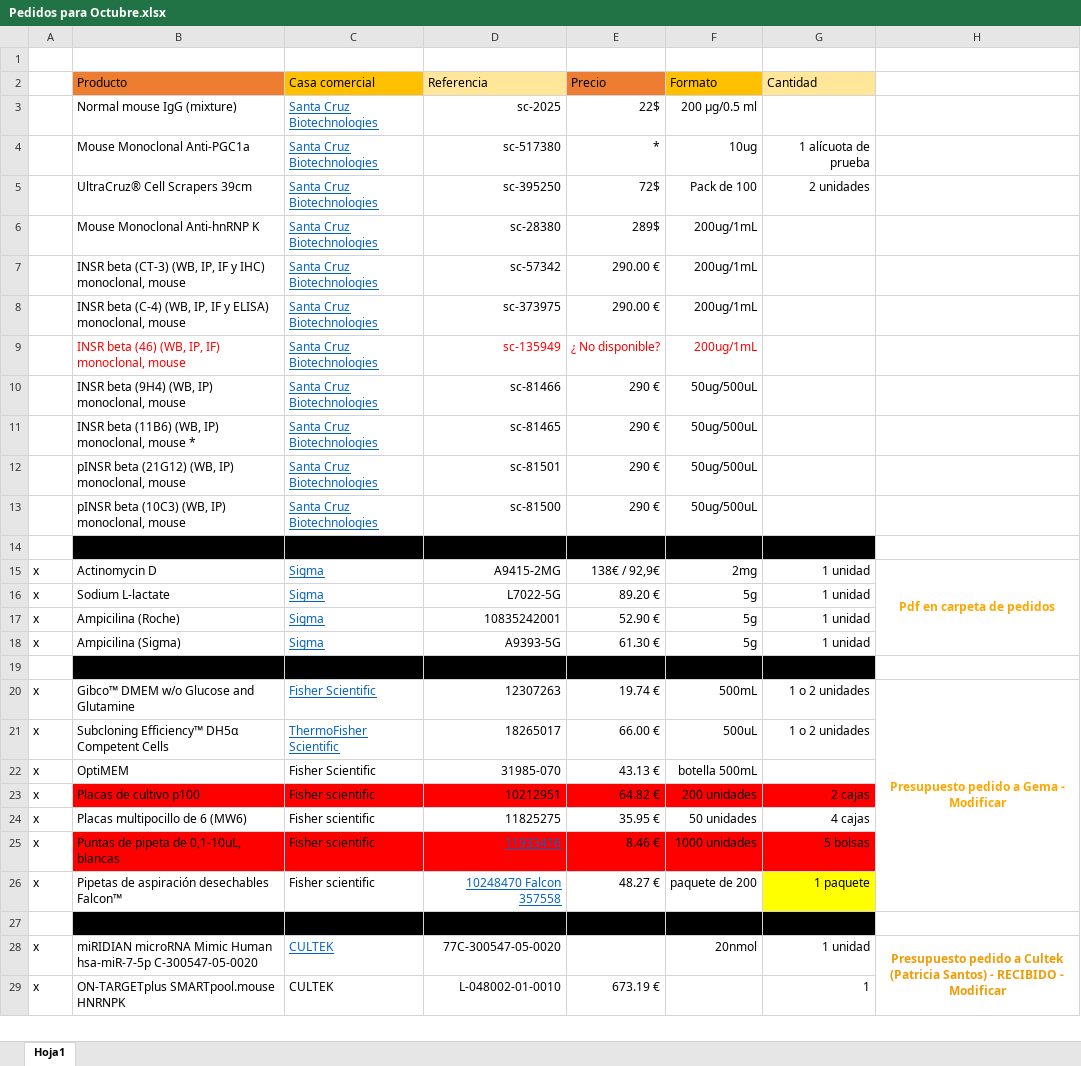
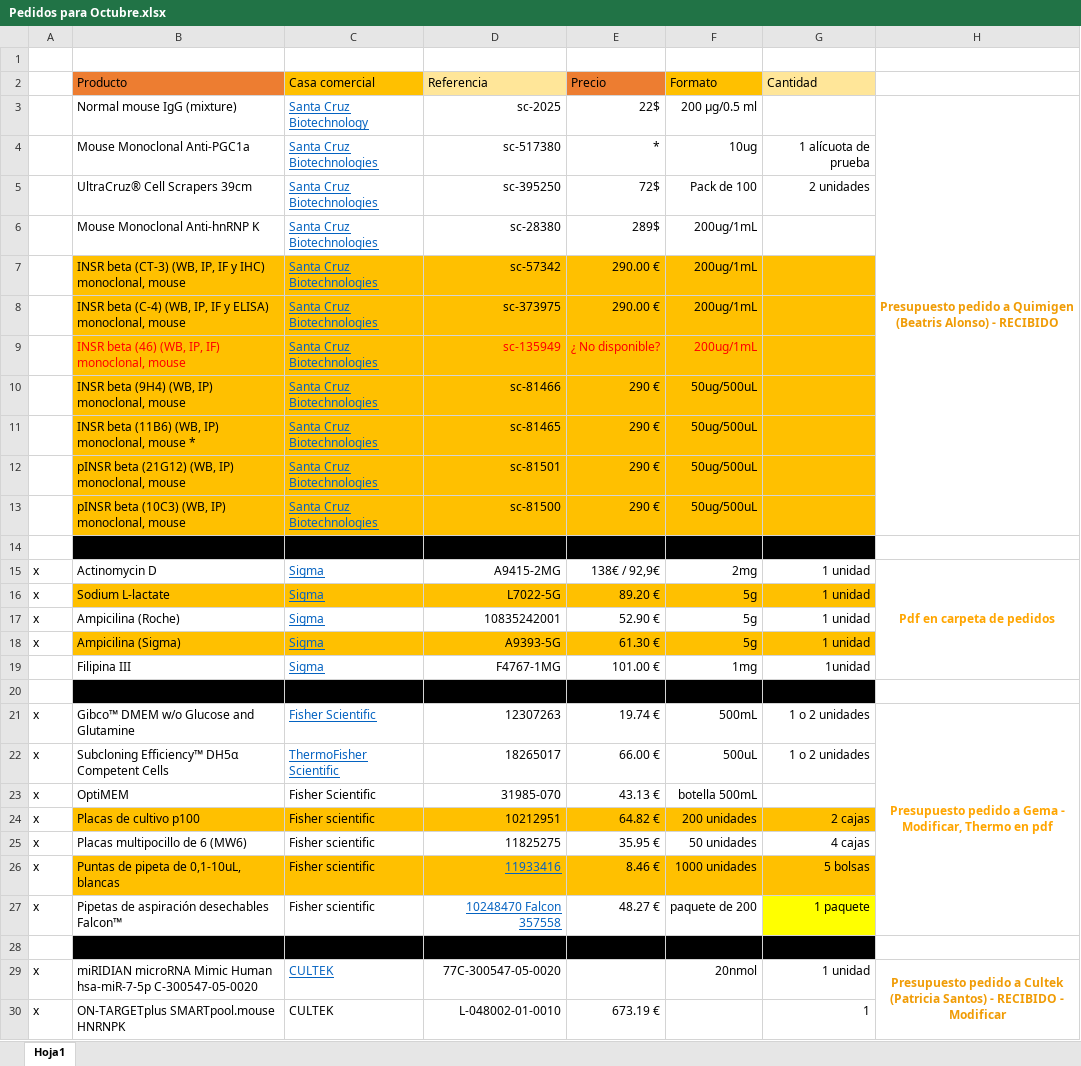
Before and after one commit to LemonBlair/IMDEA-2, an Excel workbook: Pedidos/Octubre 2019/Pedidos para Octubre.xlsx, sheet Hoja1, drawn as a sheet; only a part is shown; values as stored, in another font and other column widths than the file's, no borders; addresses are those after the commit; the diff covers the shown part only; the diff names each change by its address in the sheet, - before the commit and + after, or states it on an @@ line.

```diff
--- a/Pedidos/Octubre 2019/Pedidos para Octubre.xlsx (sheet Hoja1)
+++ b/Pedidos/Octubre 2019/Pedidos para Octubre.xlsx (sheet Hoja1)
-C3 (Casa comercial): Santa Cruz Biotechnologies
+C3 (Casa comercial): Santa Cruz Biotechnology
-H3: (empty)
+H3: Presupuesto pedido a Quimigen (Beatris Alonso) - RECIBIDO
+H3:H13 merged
-B7:G13 fill: none
+B7:G13 fill: #FFC000
-B16:G16 fill: none
+B16:G16 fill: #FFC000
-B18:G18 fill: none
+B18:G18 fill: #FFC000
+row 19:  | Filipina III | Sigma | F4767-1MG | 101.00 € | 1mg | 1unidad
-H21: Presupuesto pedido a Gema - Modificar
+H21: Presupuesto pedido a Gema - Modificar, Thermo en pdf
-B24:G24 fill: #FF0000
+B24:G24 fill: #FFC000
-B26:G26 fill: #FF0000
+B26:G26 fill: #FFC000
```
Also changed, not shown: 2 added rows and cell formats elsewhere in this sheet, Pedidos/Proveedores.xlsx, 16 other files.
